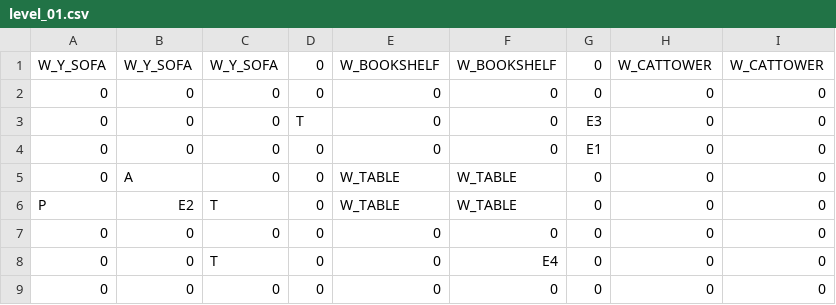
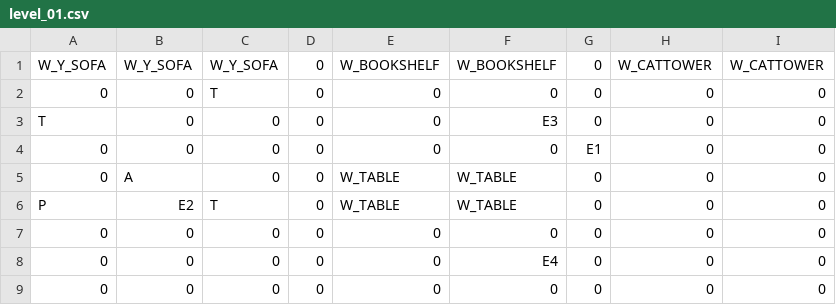
Before and after one commit to MtAkatsuki/Nekobutsuke, a CSV file: assets/level/level_01.csv, drawn as a sheet.

```diff
--- a/assets/level/level_01.csv
+++ b/assets/level/level_01.csv
@@ -1,4 +1,4 @@
 W_Y_SOFA,W_Y_SOFA,W_Y_SOFA,0,W_BOOKSHELF,W_BOOKSHELF,0,W_CATTOWER,W_CATTOWER
-0,0,0,0,0,0,0,0,0
-0,0,0,T,0,0,E3,0,0
+0,0,T,0,0,0,0,0,0
+T,0,0,0,0,E3,0,0,0
 0,0,0,0,0,0,E1,0,0
@@ -7,3 +7,3 @@ P,E2,T,0,W_TABLE,W_TABLE,0,0,0
 0,0,0,0,0,0,0,0,0
-0,0,T,0,0,E4,0,0,0
+0,0,0,0,0,E4,0,0,0
 0,0,0,0,0,0,0,0,0
```
Also changed, not shown: 6 other files.
